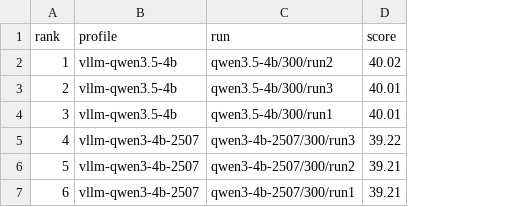
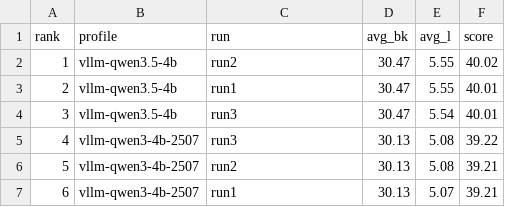
Before and after one commit to burak-kara/streamind, a CSV file: results/27_What_We_Own_is_Sacred_Because/20260531_053242/leaderboard.csv, drawn as a sheet; the diff names each change by its address in the sheet, - before the commit and + after, or states it on an @@ line.

```diff
--- a/results/27_What_We_Own_is_Sacred_Because/20260531_053242/leaderboard.csv
+++ b/results/27_What_We_Own_is_Sacred_Because/20260531_053242/leaderboard.csv
+column D (avg_bk), rows 2-7: 30.47 | 30.47 | 30.47 | 30.13 | 30.13 | 30.13
+column E (avg_l), rows 2-7: 5.55 | 5.55 | 5.54 | 5.08 | 5.08 | 5.07
-C2 (run): qwen3.5-4b/300/run2
+C2 (run): run2
-C3 (run): qwen3.5-4b/300/run3
+C3 (run): run1
-C4 (run): qwen3.5-4b/300/run1
+C4 (run): run3
-C5 (run): qwen3-4b-2507/300/run3
+C5 (run): run3
-C6 (run): qwen3-4b-2507/300/run2
+C6 (run): run2
-C7 (run): qwen3-4b-2507/300/run1
+C7 (run): run1
```
Also changed, not shown: results/10_Creating_Your_Own_Lane_in_Pod/20260530_204837/leaderboard.csv, results/11_Podcast_Tips_From_Berry_audio/20260531_010046/leaderboard.csv, 41 other files.
